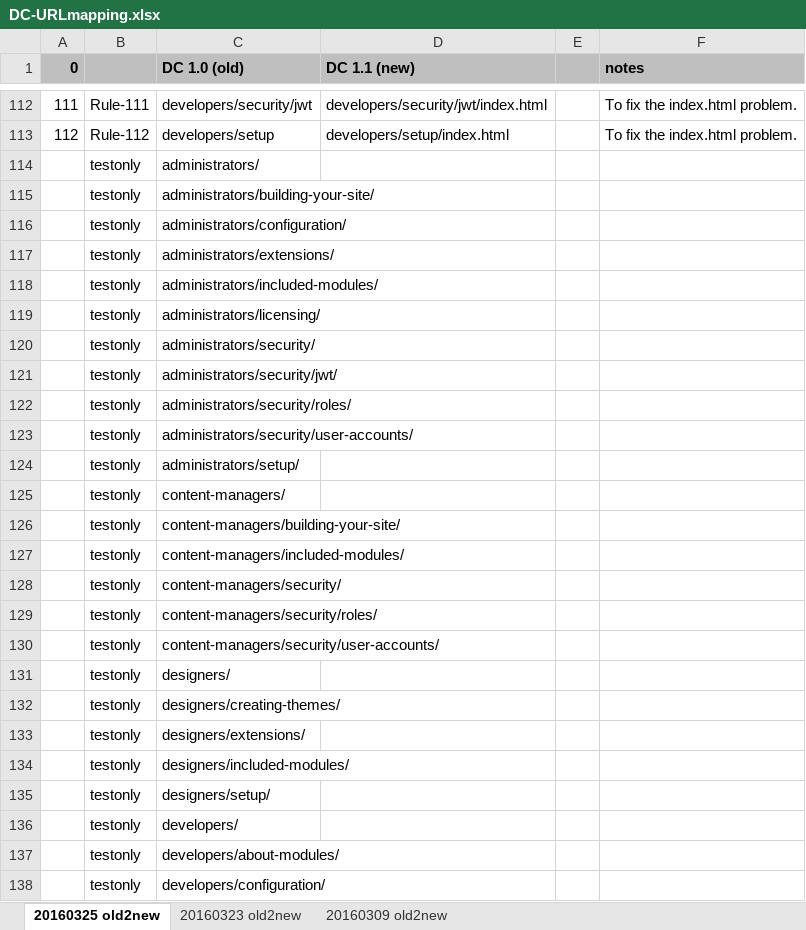
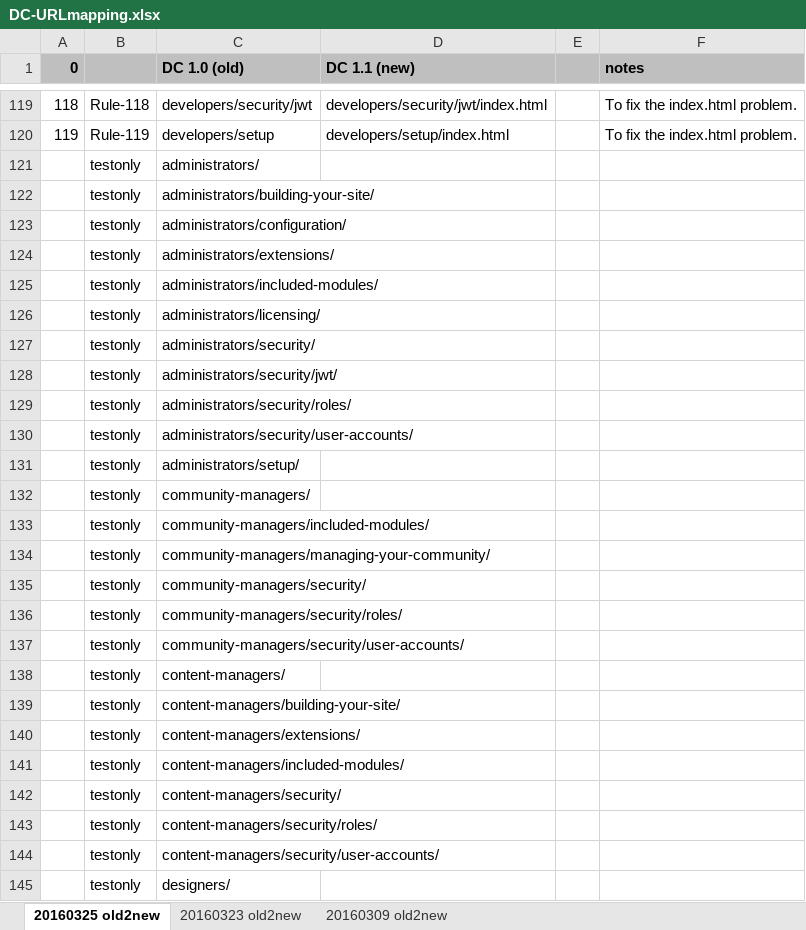
Before and after one commit to eltesoro-dnn/dnndocsdita, an Excel workbook: _build/urlmap/DC-URLmapping.xlsx, sheet 20160325 old2new, drawn as a sheet; only a part is shown, gaps mark what is left out; the shorter side is filled out with more unchanged rows; values as stored, in another font and other column widths than the file's, no borders; addresses are those after the commit; the diff covers the shown part only; the diff names each change by its address in the sheet, - before the commit and + after, or states it on an @@ line.

```diff
--- a/_build/urlmap/DC-URLmapping.xlsx (sheet 20160325 old2new)
+++ b/_build/urlmap/DC-URLmapping.xlsx (sheet 20160325 old2new)
@@ column A (0) renumbered between rows 100 and 120 @@
-B119: Rule-111
+B119: Rule-118
-B120: Rule-112
+B120: Rule-119
+row 132:  | testonly | community-managers/
+row 133:  | testonly | community-managers/included-modules/
+row 134:  | testonly | community-managers/managing-your-community/
+row 135:  | testonly | community-managers/security/
+row 136:  | testonly | community-managers/security/roles/
+row 137:  | testonly | community-managers/security/user-accounts/
+row 140:  | testonly | content-managers/extensions/
```
Also changed, not shown: 8 added rows, 1 removed row and 19 edited cells elsewhere in this sheet, 13 other files.
